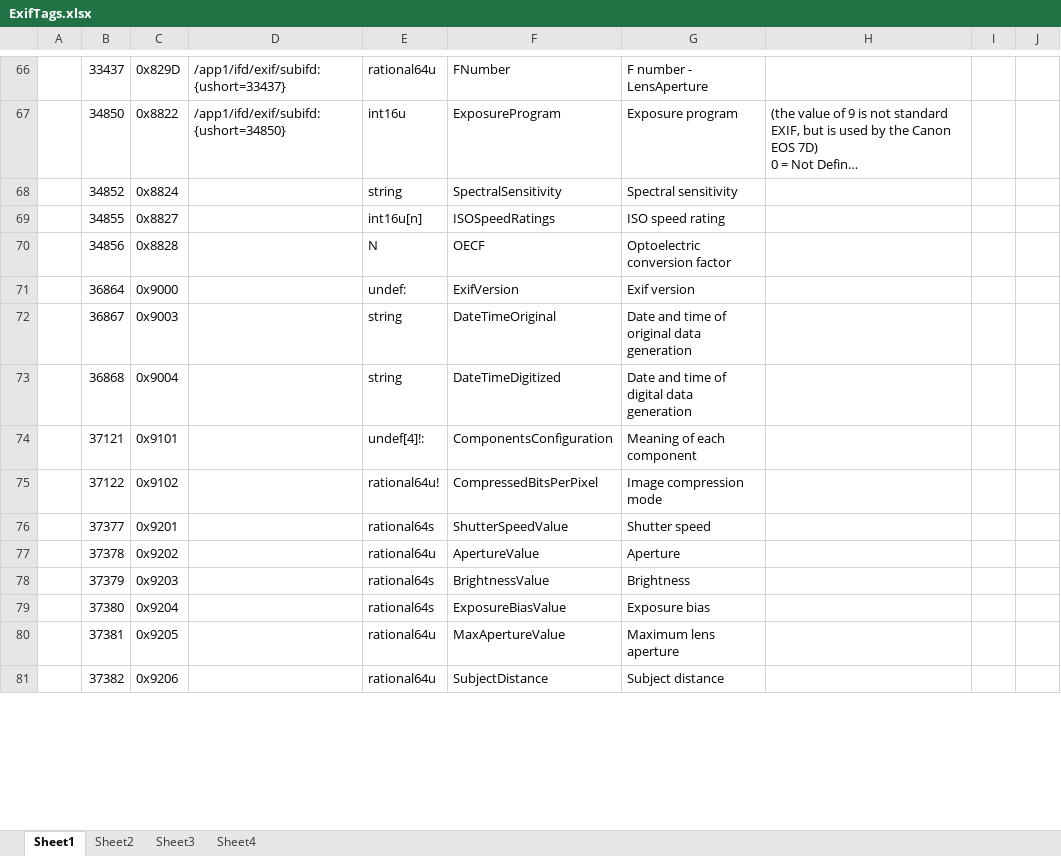
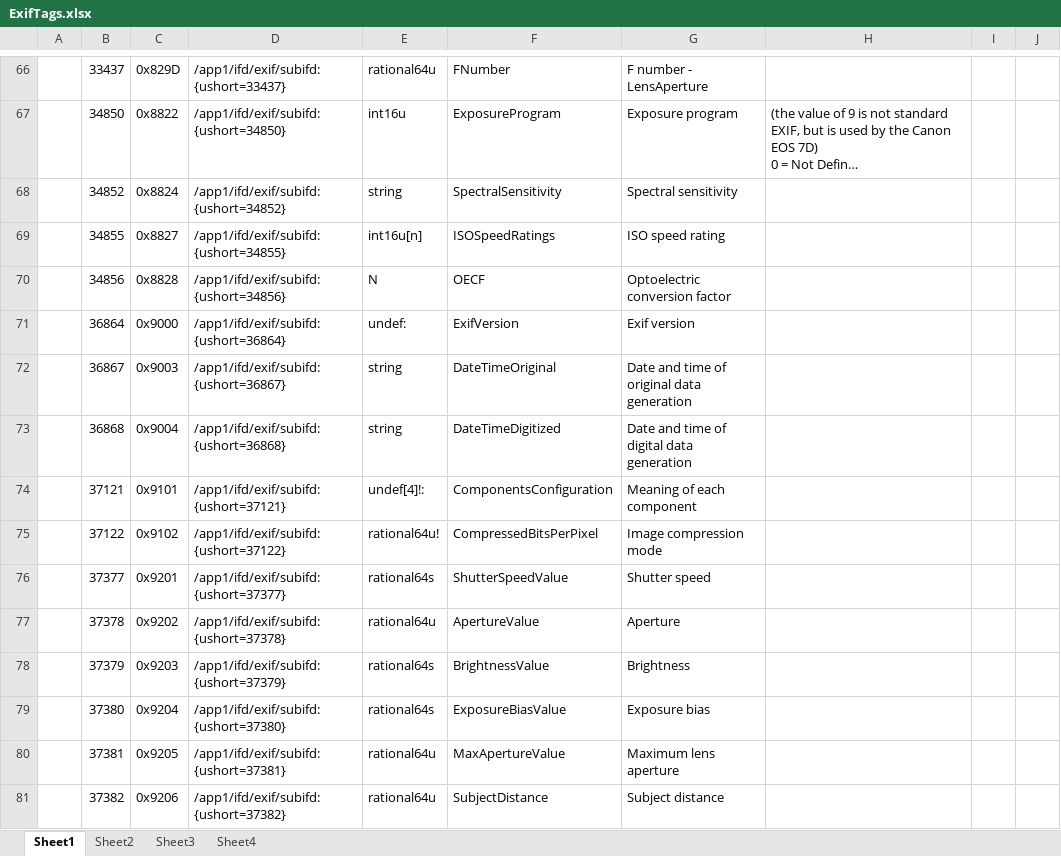
Before and after one commit to innotester/essencelib4csharp, an Excel workbook: doc/ExifTags.xlsx, sheet Sheet1, drawn as a sheet; only a part is shown, gaps mark what is left out; long unchanged cells end in …; values as stored, in another font and other column widths than the file's, no borders; the diff covers the shown part only; the diff names each change by its address in the sheet, - before the commit and + after, or states it on an @@ line.

```diff
--- a/doc/ExifTags.xlsx (sheet Sheet1)
+++ b/doc/ExifTags.xlsx (sheet Sheet1)
-D68: (empty)
+D68: /app1/ifd/exif/subifd:{ushort=34852}
-D69: (empty)
+D69: /app1/ifd/exif/subifd:{ushort=34855}
-D70: (empty)
+D70: /app1/ifd/exif/subifd:{ushort=34856}
-D71: (empty)
+D71: /app1/ifd/exif/subifd:{ushort=36864}
-D72: (empty)
+D72: /app1/ifd/exif/subifd:{ushort=36867}
-D73: (empty)
+D73: /app1/ifd/exif/subifd:{ushort=36868}
-D74: (empty)
+D74: /app1/ifd/exif/subifd:{ushort=37121}
-D75: (empty)
+D75: /app1/ifd/exif/subifd:{ushort=37122}
-D76: (empty)
+D76: /app1/ifd/exif/subifd:{ushort=37377}
-D77: (empty)
+D77: /app1/ifd/exif/subifd:{ushort=37378}
-D78: (empty)
+D78: /app1/ifd/exif/subifd:{ushort=37379}
-D79: (empty)
+D79: /app1/ifd/exif/subifd:{ushort=37380}
-D80: (empty)
+D80: /app1/ifd/exif/subifd:{ushort=37381}
-D81: (empty)
+D81: /app1/ifd/exif/subifd:{ushort=37382}
```
Also changed, not shown: 63 edited cells elsewhere in this sheet, 3 other files.
